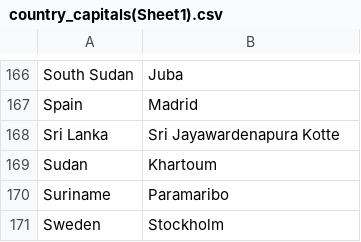
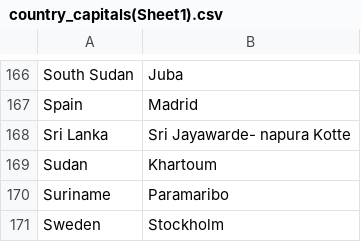
Before and after one commit to Wowi07/MHS_COMPSCI3_2025, a CSV file: country_capitals(Sheet1).csv, drawn as a sheet; only a part is shown, gaps mark what is left out; the diff names each change by its address in the sheet, - before the commit and + after, or states it on an @@ line.

Commit message:
Update country_capitals(Sheet1).csv

```diff
--- a/country_capitals(Sheet1).csv
+++ b/country_capitals(Sheet1).csv
-B168: Sri Jayawardenapura Kotte
+B168: Sri Jayawarde- napura Kotte
```
